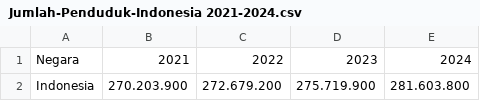
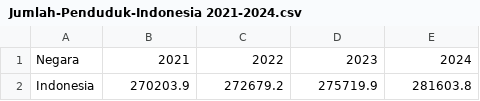
Before and after one commit to Memilihdiam/Grafana-CSV-Datatest, a CSV file: Jumlah-Penduduk-Indonesia 2021-2024.csv, drawn as a sheet.

Commit message:
Update Jumlah-Penduduk-Indonesia 2021-2024.csv

```diff
--- a/Jumlah-Penduduk-Indonesia 2021-2024.csv
+++ b/Jumlah-Penduduk-Indonesia 2021-2024.csv
@@ -1,2 +1,2 @@
 Negara,2021,2022,2023,2024
-Indonesia, 270.203.900, 272.679.200, 275.719.900, 281.603.800
+Indonesia, 270203.9, 272679.2, 275719.9, 281603.8
```
